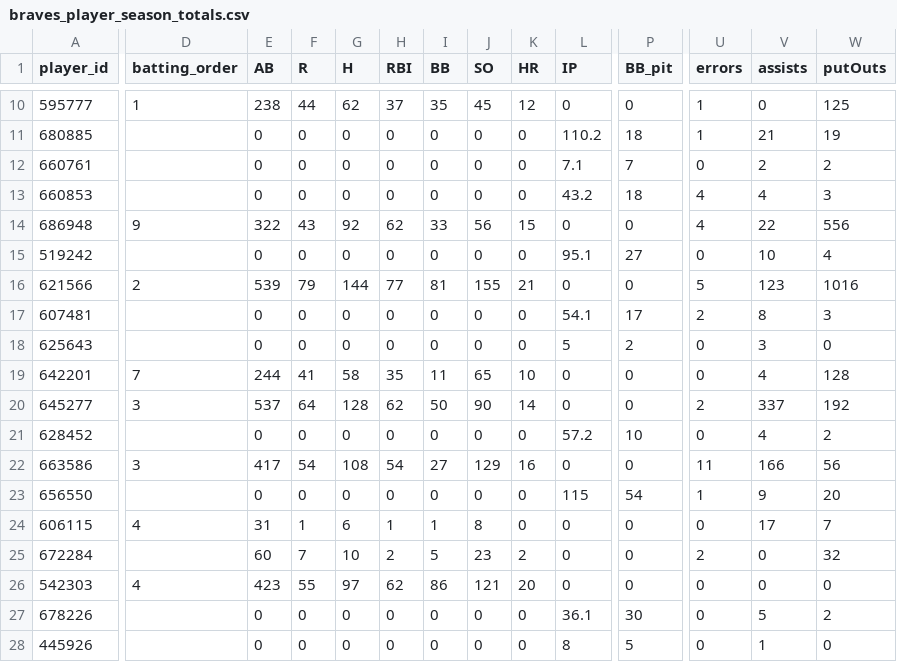
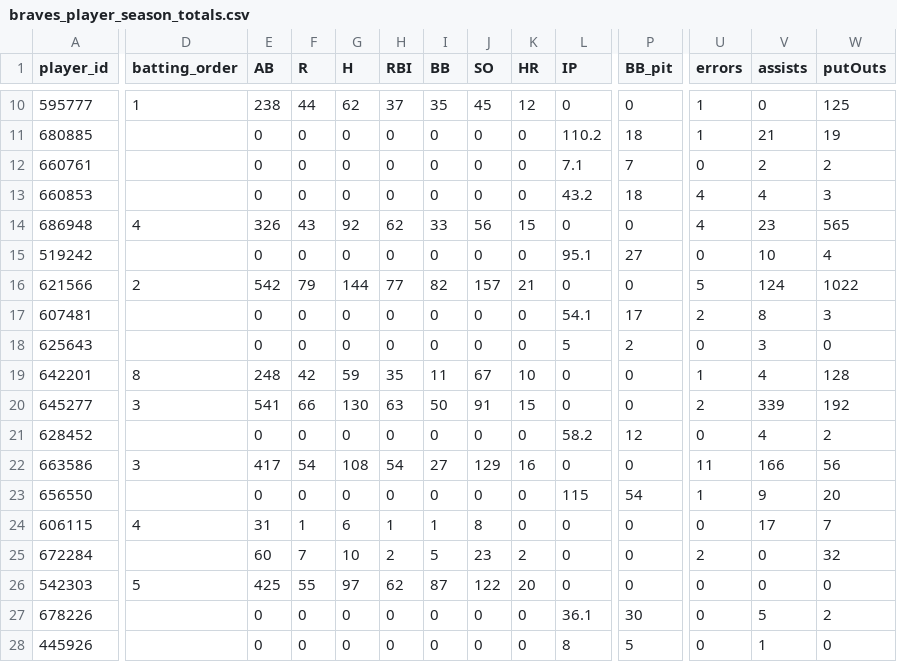
Before and after one commit to Floodplain4/Braves_Stats, a CSV file: braves_player_season_totals.csv, drawn as a sheet; only a part is shown, gaps mark what is left out; the diff covers the shown part only; the diff names each change by its address in the sheet, - before the commit and + after, or states it on an @@ line.

```diff
--- a/braves_player_season_totals.csv
+++ b/braves_player_season_totals.csv
-D14 (batting_order): 9
+D14 (batting_order): 4
-E14 (AB): 322
+E14 (AB): 326
-V14 (assists): 22
+V14 (assists): 23
-W14 (putOuts): 556
+W14 (putOuts): 565
-E16 (AB): 539
+E16 (AB): 542
-I16 (BB): 81
+I16 (BB): 82
-J16 (SO): 155
+J16 (SO): 157
-V16 (assists): 123
+V16 (assists): 124
-W16 (putOuts): 1016
+W16 (putOuts): 1022
-D19 (batting_order): 7
+D19 (batting_order): 8
-E19 (AB): 244
+E19 (AB): 248
-F19 (R): 41
+F19 (R): 42
-G19 (H): 58
+G19 (H): 59
-J19 (SO): 65
+J19 (SO): 67
-U19 (errors): 0
+U19 (errors): 1
-E20 (AB): 537
+E20 (AB): 541
-F20 (R): 64
+F20 (R): 66
-G20 (H): 128
+G20 (H): 130
-H20 (RBI): 62
+H20 (RBI): 63
-J20 (SO): 90
+J20 (SO): 91
-K20 (HR): 14
+K20 (HR): 15
-V20 (assists): 337
+V20 (assists): 339
-L21 (IP): 57.2
+L21 (IP): 58.2
-P21 (BB_pit): 10
+P21 (BB_pit): 12
-D26 (batting_order): 4
+D26 (batting_order): 5
-E26 (AB): 423
+E26 (AB): 425
-I26 (BB): 86
+I26 (BB): 87
-J26 (SO): 121
+J26 (SO): 122
```
Also changed, not shown: 43 edited cells elsewhere in this file.
